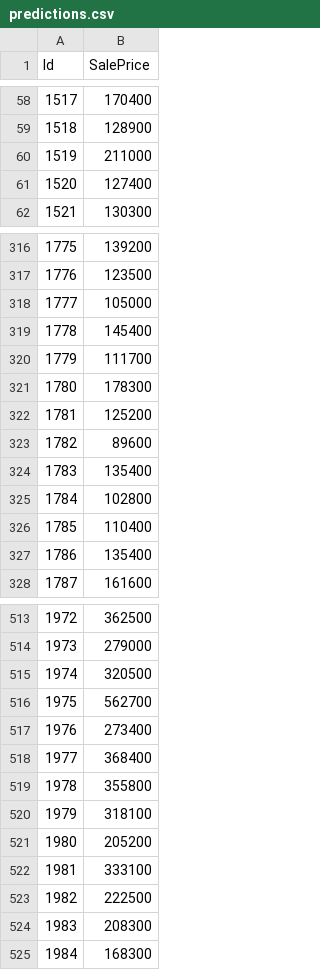
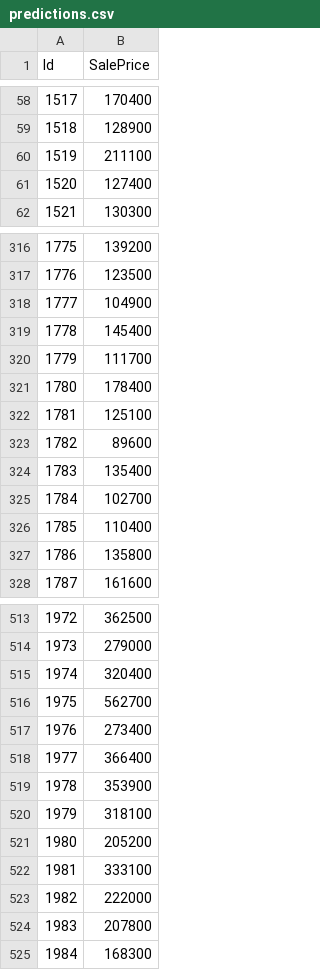
Before and after one commit to aliceschi93/House-Prices-Advanced-Regression-Techniques, a CSV file: predictions.csv, drawn as a sheet; only a part is shown, gaps mark what is left out; the diff covers the shown part only.

```diff
--- a/predictions.csv
+++ b/predictions.csv
@@ -59,3 +59,3 @@ Id,SalePrice
 1518,128900
-1519,211000
+1519,211100
 1520,127400
@@ -317,12 +317,12 @@ Id,SalePrice
 1776,123500
-1777,105000
+1777,104900
 1778,145400
 1779,111700
-1780,178300
-1781,125200
+1780,178400
+1781,125100
 1782,89600
 1783,135400
-1784,102800
+1784,102700
 1785,110400
-1786,135400
+1786,135800
 1787,161600
@@ -514,7 +514,7 @@ Id,SalePrice
 1973,279000
-1974,320500
+1974,320400
 1975,562700
 1976,273400
-1977,368400
-1978,355800
+1977,366400
+1978,353900
 1979,318100
@@ -522,4 +522,4 @@ Id,SalePrice
 1981,333100
-1982,222500
-1983,208300
+1982,222000
+1983,207800
 1984,168300
```
Also changed, not shown: 126 edited cells elsewhere in this file, 1 other file.
